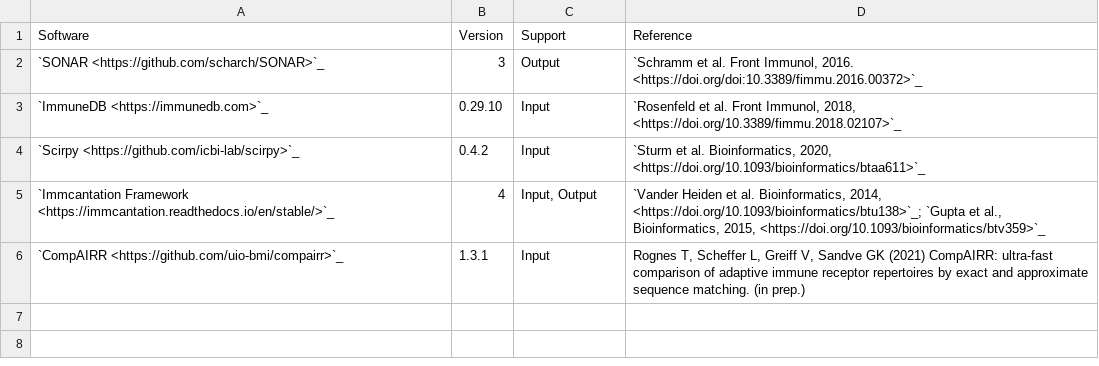
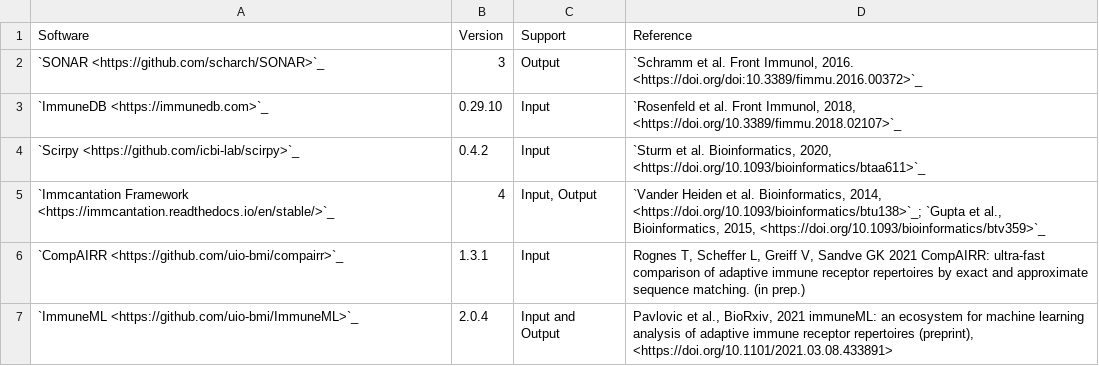
Before and after one commit to airr-community/software-wg, a TSV file: swtools_badge/compliant_tools.tsv, drawn as a sheet.

Commit message:
Add immuneML

```diff
--- a/swtools_badge/compliant_tools.tsv
+++ b/swtools_badge/compliant_tools.tsv
@@ -5,2 +5,3 @@ Software	Version	Support	Reference
 `Immcantation Framework <https://immcantation.readthedocs.io/en/stable/>`_	4	"Input, Output"	"`Vander Heiden et al. Bioinformatics, 2014, <https://doi.org/10.1093/bioinformatics/btu138>`_; `Gupta et al., Bioinformatics, 2015, <https://doi.org/10.1093/bioinformatics/btv359>`_"
-`CompAIRR <https://github.com/uio-bmi/compairr>`_	1.3.1	"Input"	"Rognes T, Scheffer L, Greiff V, Sandve GK (2021) CompAIRR: ultra-fast comparison of adaptive immune receptor repertoires by exact and approximate sequence matching. (in prep.)"
+`CompAIRR <https://github.com/uio-bmi/compairr>`_	1.3.1	"Input"	"Rognes T, Scheffer L, Greiff V, Sandve GK 2021 CompAIRR: ultra-fast comparison of adaptive immune receptor repertoires by exact and approximate sequence matching. (in prep.)"
+`ImmuneML <https://github.com/uio-bmi/ImmuneML>`_	2.0.4	"Input and Output"	"Pavlovic et al., BioRxiv, 2021 immuneML: an ecosystem for machine learning analysis of adaptive immune receptor repertoires (preprint), <https://doi.org/10.1101/2021.03.08.433891>"
```
